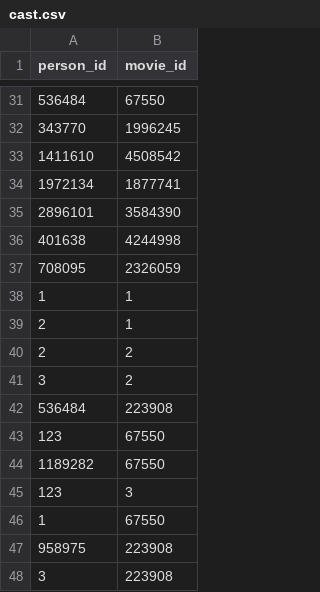
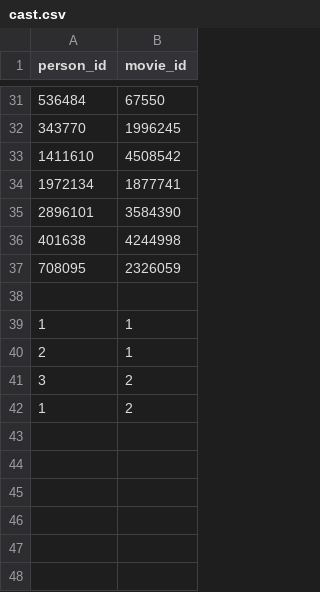
Before and after one commit to Ng-Kai-Huat-Jason/DSA_Assignment_Group8, a CSV file: cast.csv, drawn as a sheet; only a part is shown, gaps mark what is left out.

```diff
--- a/cast.csv
+++ b/cast.csv
@@ -37,12 +37,6 @@ person_id,movie_id
 708095,2326059
+
 1,1
 2,1
-2,2
 3,2
-536484,223908
-123,67550
-1189282,67550
-123,3
-1,67550
-958975,223908
-3,223908
+1,2
```
Also changed, not shown: actors.csv, movies.csv, 22 other files.
